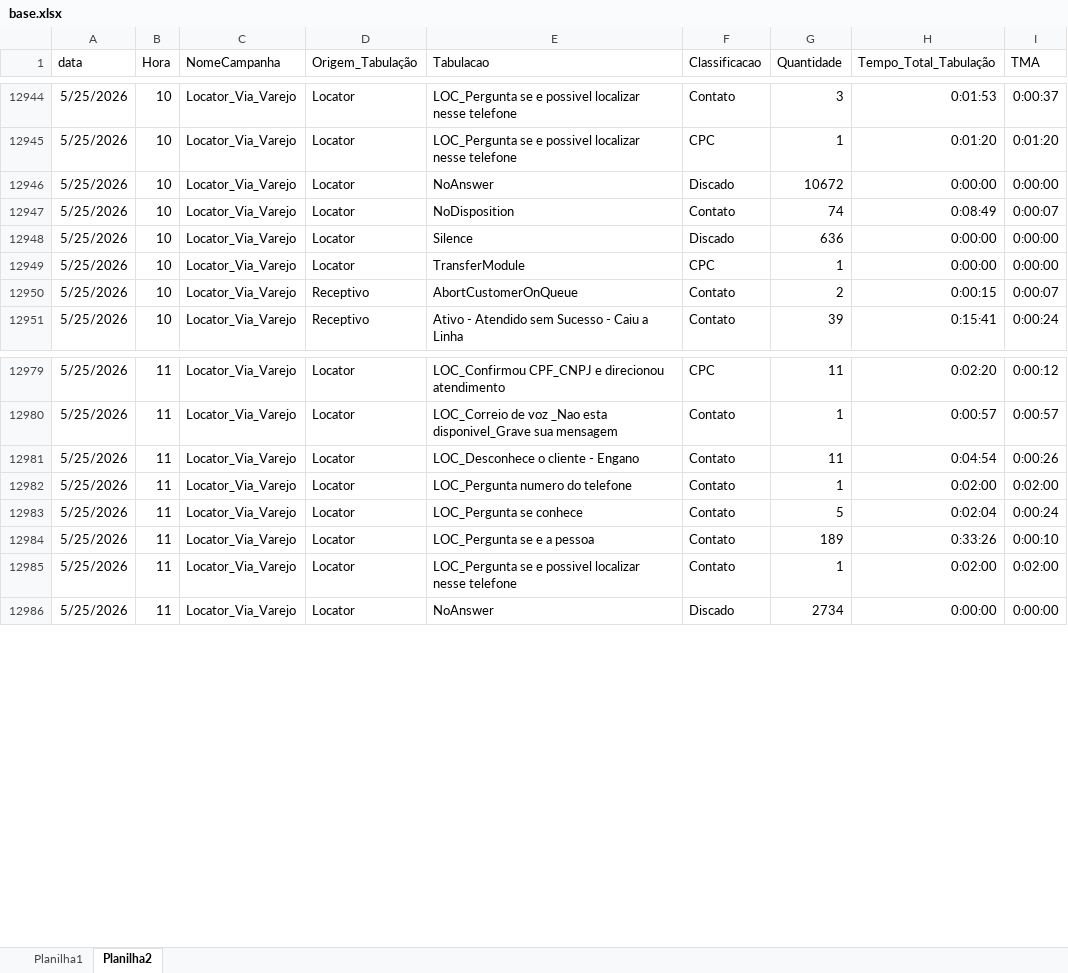
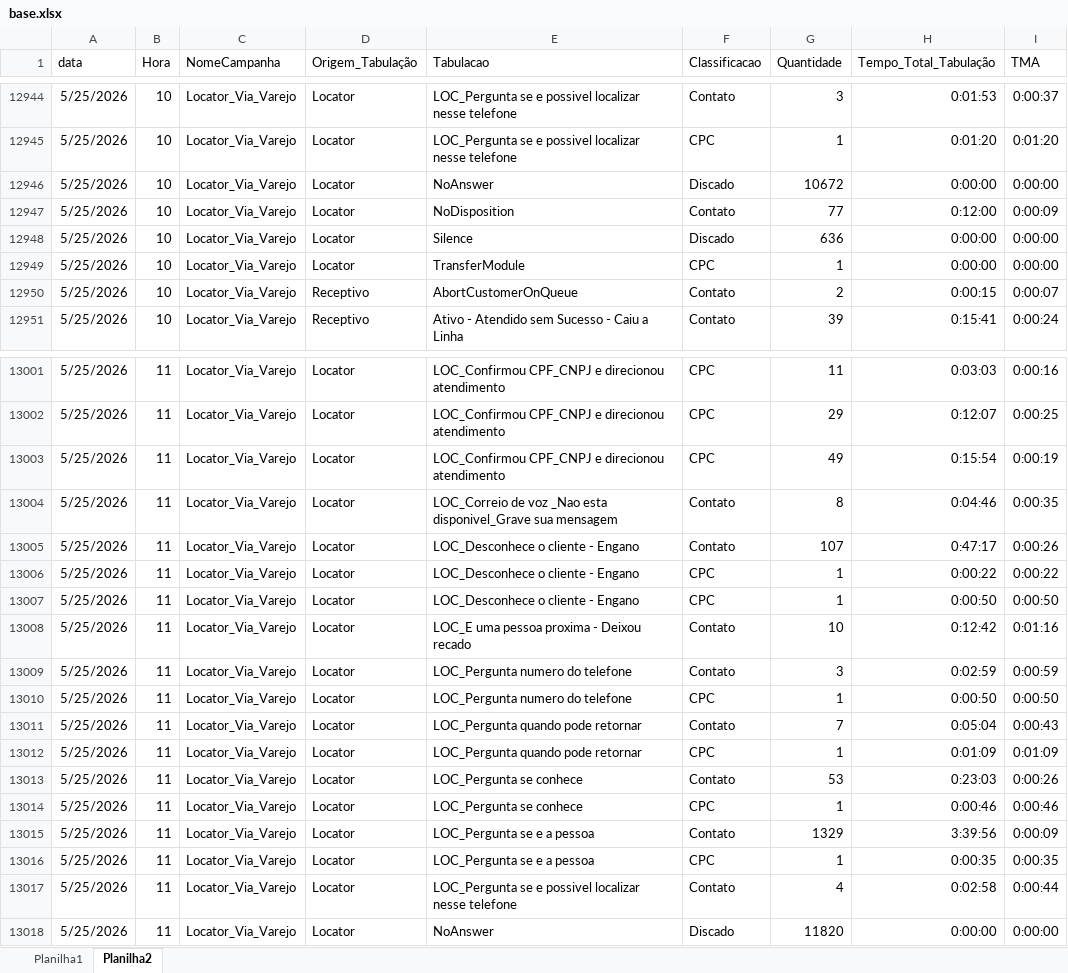
Before and after one commit to kikosouza159-afk/OSPDataCommandCenter, an Excel workbook: data/base.xlsx, sheet Planilha2, drawn as a sheet; only a part is shown, gaps mark what is left out; values as stored, in another font and other column widths than the file's, no borders; addresses are those after the commit; the diff covers the shown part only; the diff names each change by its address in the sheet, - before the commit and + after, or states it on an @@ line.

```diff
--- a/data/base.xlsx (sheet Planilha2)
+++ b/data/base.xlsx (sheet Planilha2)
-G12947 (Quantidade): 74
+G12947 (Quantidade): 77
-H12947 (Tempo_Total_Tabulação): 0:08:49
+H12947 (Tempo_Total_Tabulação): 0:12:00
-I12947 (TMA): 0:00:07
+I12947 (TMA): 0:00:09
-H13001 (Tempo_Total_Tabulação): 0:02:20
+H13001 (Tempo_Total_Tabulação): 0:03:03
-I13001 (TMA): 0:00:12
+I13001 (TMA): 0:00:16
+row 13002: 5/25/2026 | 11 | Locator_Via_Varejo | Locator | LOC_Confirmou CPF_CNPJ e direcionou atendimento | CPC | 29 | 0:12:07 | 0:00:25
+row 13003: 5/25/2026 | 11 | Locator_Via_Varejo | Locator | LOC_Confirmou CPF_CNPJ e direcionou atendimento | CPC | 49 | 0:15:54 | 0:00:19
-G13004 (Quantidade): 1
+G13004 (Quantidade): 8
-H13004 (Tempo_Total_Tabulação): 0:00:57
+H13004 (Tempo_Total_Tabulação): 0:04:46
-I13004 (TMA): 0:00:57
+I13004 (TMA): 0:00:35
-G13005 (Quantidade): 11
+G13005 (Quantidade): 107
-H13005 (Tempo_Total_Tabulação): 0:04:54
+H13005 (Tempo_Total_Tabulação): 0:47:17
+row 13006: 5/25/2026 | 11 | Locator_Via_Varejo | Locator | LOC_Desconhece o cliente - Engano | CPC | 1 | 0:00:22 | 0:00:22
+row 13007: 5/25/2026 | 11 | Locator_Via_Varejo | Locator | LOC_Desconhece o cliente - Engano | CPC | 1 | 0:00:50 | 0:00:50
+row 13008: 5/25/2026 | 11 | Locator_Via_Varejo | Locator | LOC_E uma pessoa proxima - Deixou recado | Contato | 10 | 0:12:42 | 0:01:16
+row 13009: 5/25/2026 | 11 | Locator_Via_Varejo | Locator | LOC_Pergunta numero do telefone | Contato | 3 | 0:02:59 | 0:00:59
-F13010 (Classificacao): Contato
+F13010 (Classificacao): CPC
-H13010 (Tempo_Total_Tabulação): 0:02:00
+H13010 (Tempo_Total_Tabulação): 0:00:50
-I13010 (TMA): 0:02:00
+I13010 (TMA): 0:00:50
+row 13011: 5/25/2026 | 11 | Locator_Via_Varejo | Locator | LOC_Pergunta quando pode retornar | Contato | 7 | 0:05:04 | 0:00:43
+row 13012: 5/25/2026 | 11 | Locator_Via_Varejo | Locator | LOC_Pergunta quando pode retornar | CPC | 1 | 0:01:09 | 0:01:09
-G13013 (Quantidade): 5
+G13013 (Quantidade): 53
-H13013 (Tempo_Total_Tabulação): 0:02:04
+H13013 (Tempo_Total_Tabulação): 0:23:03
-I13013 (TMA): 0:00:24
+I13013 (TMA): 0:00:26
+row 13014: 5/25/2026 | 11 | Locator_Via_Varejo | Locator | LOC_Pergunta se conhece | CPC | 1 | 0:00:46 | 0:00:46
-G13015 (Quantidade): 189
+G13015 (Quantidade): 1329
-H13015 (Tempo_Total_Tabulação): 0:33:26
+H13015 (Tempo_Total_Tabulação): 3:39:56
-I13015 (TMA): 0:00:10
+I13015 (TMA): 0:00:09
+row 13016: 5/25/2026 | 11 | Locator_Via_Varejo | Locator | LOC_Pergunta se e a pessoa | CPC | 1 | 0:00:35 | 0:00:35
-G13017 (Quantidade): 1
+G13017 (Quantidade): 4
-H13017 (Tempo_Total_Tabulação): 0:02:00
+H13017 (Tempo_Total_Tabulação): 0:02:58
-I13017 (TMA): 0:02:00
+I13017 (TMA): 0:00:44
-G13018 (Quantidade): 2734
+G13018 (Quantidade): 11820
```
Also changed, not shown: 66 added rows and 15 edited cells elsewhere in this sheet, sheet Planilha1.
